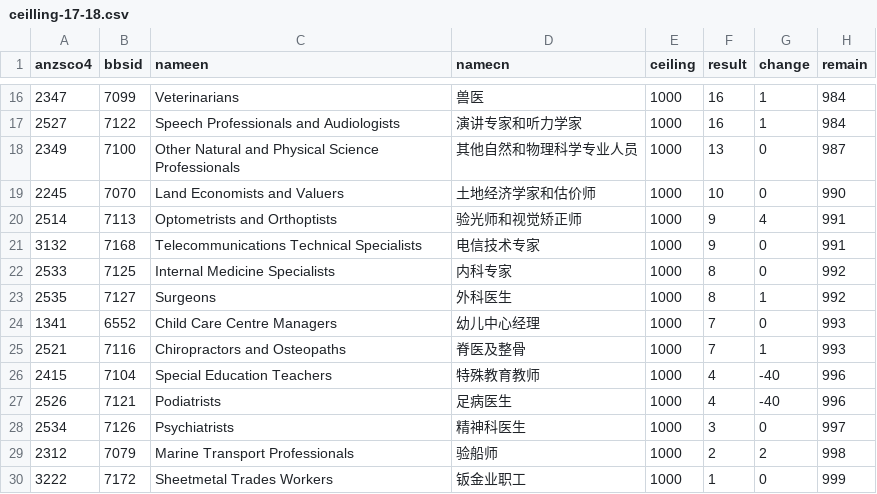
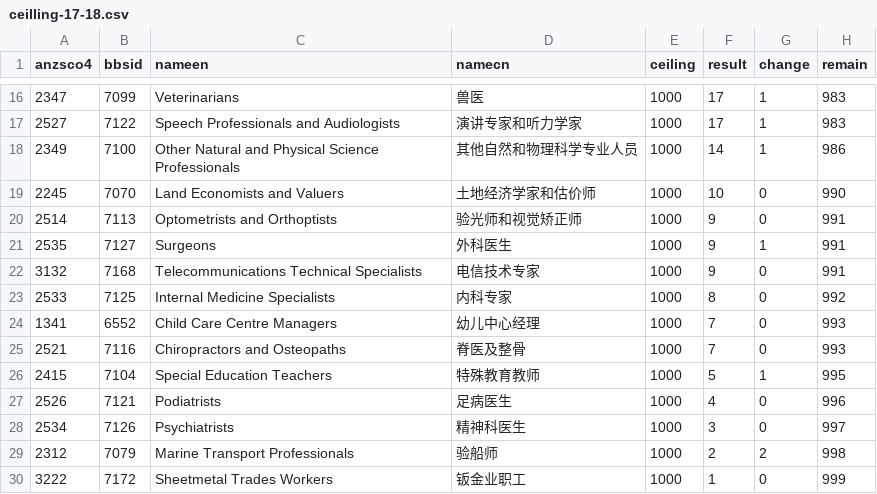
Before and after one commit to fcg/vac, a CSV file: _data/sol/ceilling-17-18.csv, drawn as a sheet; only a part is shown, gaps mark what is left out; the diff covers the shown part only.

```diff
--- a/_data/sol/ceilling-17-18.csv
+++ b/_data/sol/ceilling-17-18.csv
@@ -16,13 +16,13 @@ anzsco4,bbsid,nameen,namecn,ceiling,result,change,remain
-2347,7099,Veterinarians,兽医,1000,16,1,984
-2527,7122,Speech Professionals and Audiologists,演讲专家和听力学家,1000,16,1,984
-2349,7100,Other Natural and Physical Science Professionals,其他自然和物理科学专业人员,1000,13,0,987
+2347,7099,Veterinarians,兽医,1000,17,1,983
+2527,7122,Speech Professionals and Audiologists,演讲专家和听力学家,1000,17,1,983
+2349,7100,Other Natural and Physical Science Professionals,其他自然和物理科学专业人员,1000,14,1,986
 2245,7070,Land Economists and Valuers,土地经济学家和估价师,1000,10,0,990
-2514,7113,Optometrists and Orthoptists,验光师和视觉矫正师,1000,9,4,991
+2514,7113,Optometrists and Orthoptists,验光师和视觉矫正师,1000,9,0,991
+2535,7127,Surgeons,外科医生,1000,9,1,991
 3132,7168,Telecommunications Technical Specialists,电信技术专家,1000,9,0,991
 2533,7125,Internal Medicine Specialists,内科专家,1000,8,0,992
-2535,7127,Surgeons,外科医生,1000,8,1,992
 1341,6552,Child Care Centre Managers,幼儿中心经理,1000,7,0,993
-2521,7116,Chiropractors and Osteopaths,脊医及整骨,1000,7,1,993
-2415,7104,Special Education Teachers,特殊教育教师,1000,4,-40,996
-2526,7121,Podiatrists,足病医生,1000,4,-40,996
+2521,7116,Chiropractors and Osteopaths,脊医及整骨,1000,7,0,993
+2415,7104,Special Education Teachers,特殊教育教师,1000,5,1,995
+2526,7121,Podiatrists,足病医生,1000,4,0,996
 2534,7126,Psychiatrists,精神科医生,1000,3,0,997
```
Also changed, not shown: 5 added rows, 3 removed rows and 84 edited cells elsewhere in this file, 8 other files.
